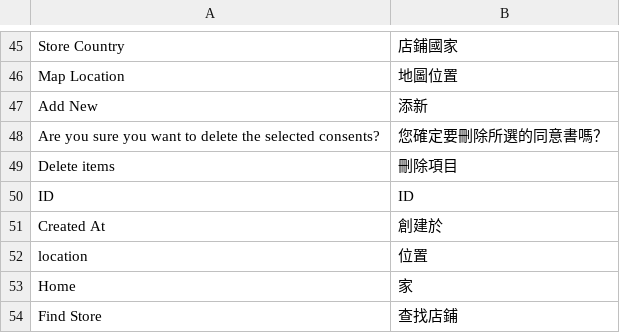
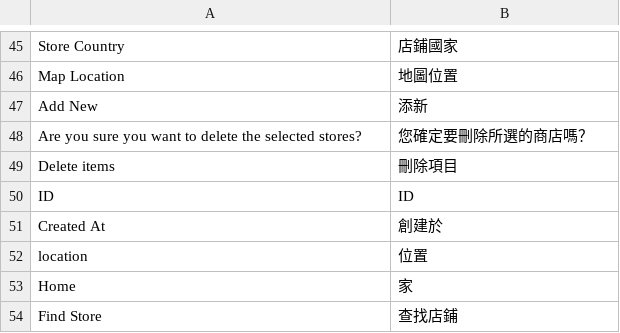
Before and after one commit to congvt305/staging-twap, a CSV file: app/code/Eguana/StoreLocator/i18n/zh_Hant_TW.csv, drawn as a sheet; only a part is shown, gaps mark what is left out; the diff names each change by its address in the sheet, - before the commit and + after, or states it on an @@ line.

Commit message:
Hot fixes

```diff
--- a/app/code/Eguana/StoreLocator/i18n/zh_Hant_TW.csv
+++ b/app/code/Eguana/StoreLocator/i18n/zh_Hant_TW.csv
-A48: …the selected consents?
+A48: …the selected stores?
-B48: 您確定要刪除所選的同意書嗎？
+B48: 您確定要刪除所選的商店嗎？
```
